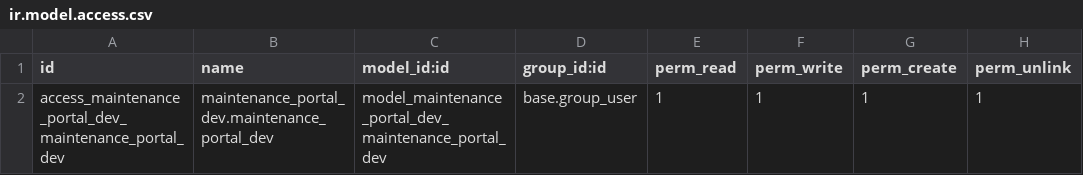
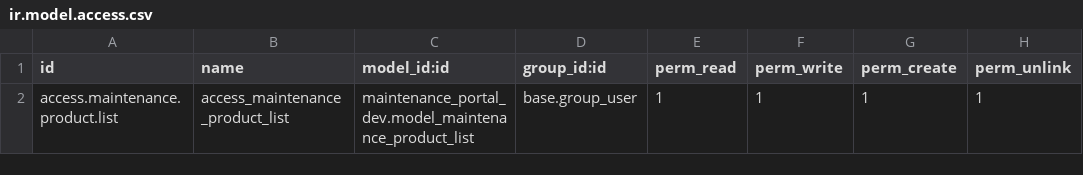
Before and after one commit to cerveux/guia-desarrollo, a CSV file: addons/maintenance_portal_dev/security/ir.model.access.csv, drawn as a sheet.

Commit message:
feat(mantenimiento): add maintenance product list

```diff
--- a/addons/maintenance_portal_dev/security/ir.model.access.csv
+++ b/addons/maintenance_portal_dev/security/ir.model.access.csv
@@ -1,2 +1,2 @@
 id,name,model_id:id,group_id:id,perm_read,perm_write,perm_create,perm_unlink
-access_maintenance_portal_dev_maintenance_portal_dev,maintenance_portal_dev.maintenance_portal_dev,model_maintenance_portal_dev_maintenance_portal_dev,base.group_user,1,1,1,1
+access.maintenance.product.list,access_maintenance_product_list,maintenance_portal_dev.model_maintenance_product_list,base.group_user,1,1,1,1
```
Also changed, not shown: 5 other files.
